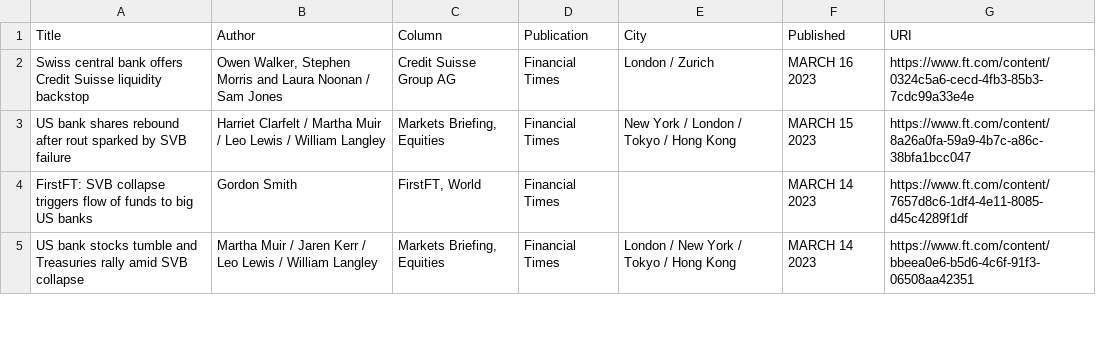
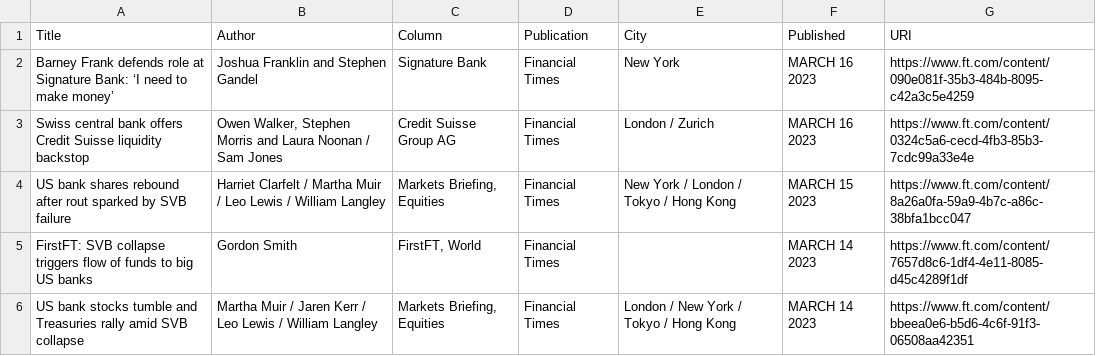
Before and after one commit to jaymarichua/ft-metadata, a CSV file: articles.csv, drawn as a sheet; only a part is shown; the diff names each change by its address in the sheet, - before the commit and + after, or states it on an @@ line.

Commit message:
Update articles.csv

```diff
--- a/articles.csv
+++ b/articles.csv
+row 2: Barney Frank defends role at Signature Bank: ‘I need to make money’ | Joshua Franklin and Stephen Gandel | Signature Bank | Financial Times | New York | MARCH 16 2023 | https://www.ft.com/content/090e081f-35b3-484b-8095-c42a3c5e4259
```
